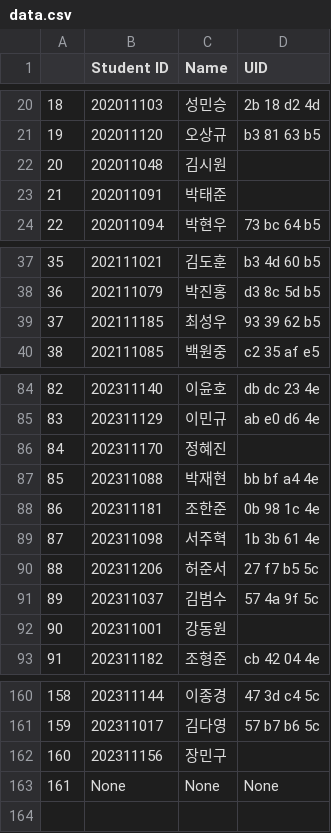
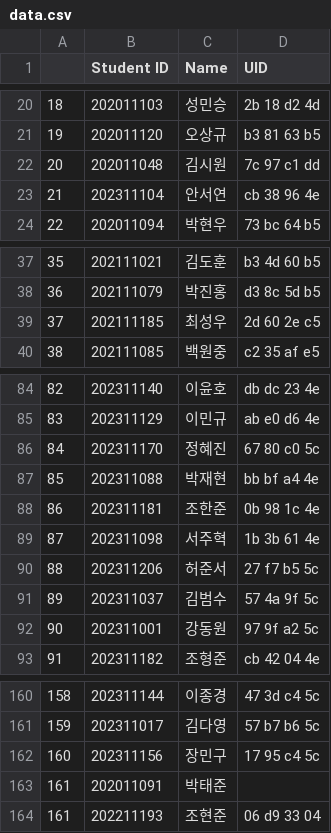
Before and after one commit to munjkim/rasberrypi_nfc, a CSV file: data/data.csv, drawn as a sheet; only a part is shown, gaps mark what is left out; the diff covers the shown part only.

```diff
--- a/data/data.csv
+++ b/data/data.csv
@@ -21,4 +21,4 @@
 19,202011120,오상규,b3  81  63  b5
-20,202011048,김시원,
-21,202011091,박태준,
+20,202011048,김시원,7c  97  c1  dd
+21,202311104,안서연,cb  38  96  4e
 22,202011094,박현우,73  bc  64  b5
@@ -38,3 +38,3 @@
 36,202111079,박진홍,d3  8c  5d  b5
-37,202111185,최성우,93  39  62  b5
+37,202111185,최성우,2d  60  2e  c5
 38,202111085,백원중,c2  35  af  e5
@@ -85,3 +85,3 @@
 83,202311129,이민규,ab  e0  d6  4e
-84,202311170,정혜진,
+84,202311170,정혜진,67  80  c0  5c
 85,202311088,박재현,bb  bf  a4  4e
@@ -91,3 +91,3 @@
 89,202311037,김범수,57  4a  9f  5c
-90,202311001,강동원,
+90,202311001,강동원,97  9f  a2  5c
 91,202311182,조형준,cb  42  04  4e
@@ -161,3 +161,4 @@
 159,202311017,김다영,57  b7  b6  5c
-160,202311156,장민구,
-161,None,None,None
+160,202311156,장민구,17  95  c4  5c
+161,202011091,박태준,
+161,202211193,조현준,06  d9  33  04
```
Also changed, not shown: 1 edited cell elsewhere in this file, data/reading.csv, 1 other file.
